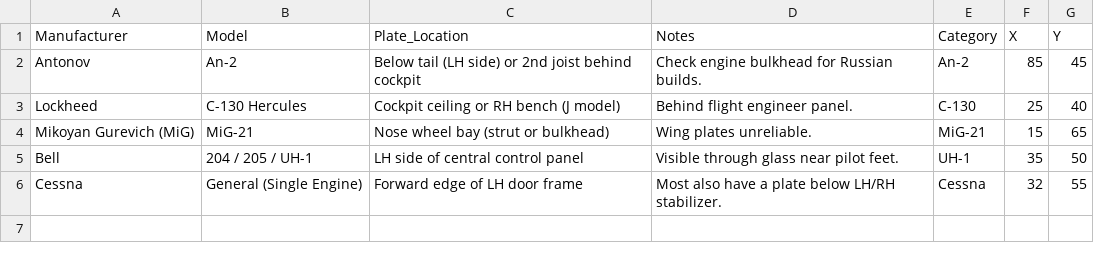
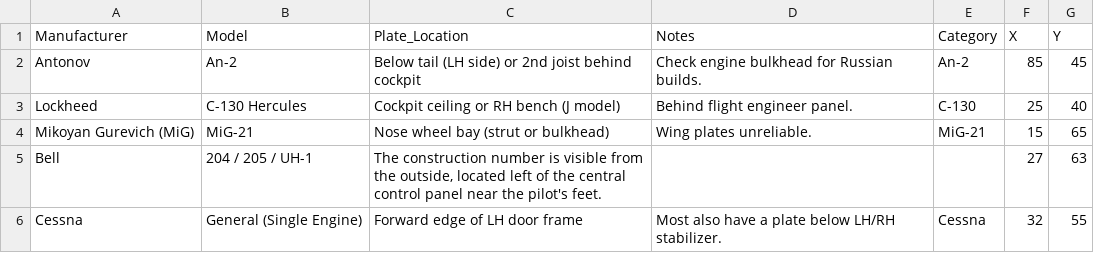
Before and after one commit to ErwinScramble/aircraft-plates, a CSV file: aircraft_plates_db.csv, drawn as a sheet; the diff names each change by its address in the sheet, - before the commit and + after, or states it on an @@ line.

Commit message:
Add files via upload

```diff
--- a/aircraft_plates_db.csv
+++ b/aircraft_plates_db.csv
-C5 (Plate_Location): LH side of central control panel
+C5 (Plate_Location): The construction number is visible from the outside, located left of the central control panel near the pilot's feet.
-D5 (Notes): Visible through glass near pilot feet.
+D5 (Notes): (empty)
-E5 (Category): UH-1
+E5 (Category): (empty)
-F5 (X): 35
+F5 (X): 27
-G5 (Y): 50
+G5 (Y): 63
```
